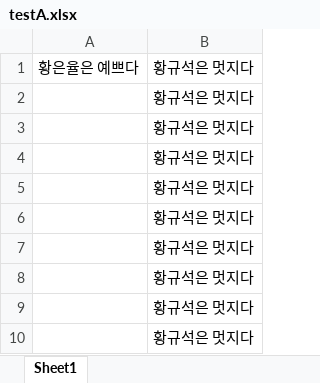
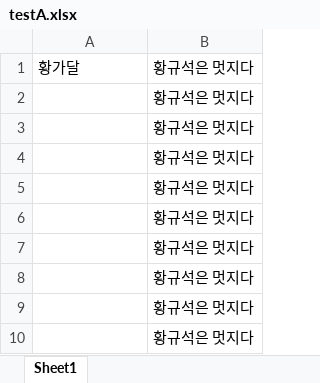
Before and after one commit to itni-git/py-study, an Excel workbook: testA.xlsx, sheet Sheet1, drawn as a sheet; values as stored, in another font and other column widths than the file's, no borders; the diff names each change by its address in the sheet, - before the commit and + after, or states it on an @@ line.

```diff
--- a/testA.xlsx (sheet Sheet1)
+++ b/testA.xlsx (sheet Sheet1)
-A1: 황은율은 예쁘다
+A1: 황가달
```
Also changed, not shown: 1 other file.
